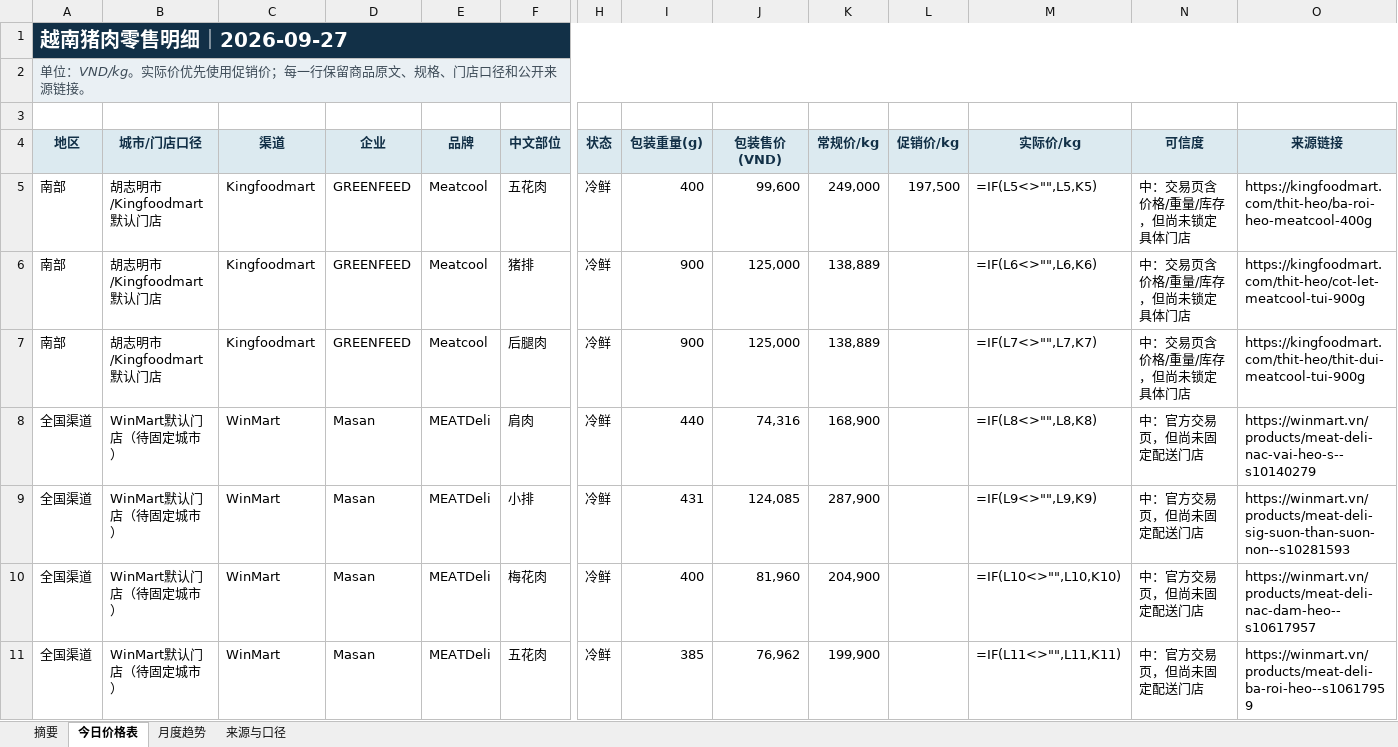
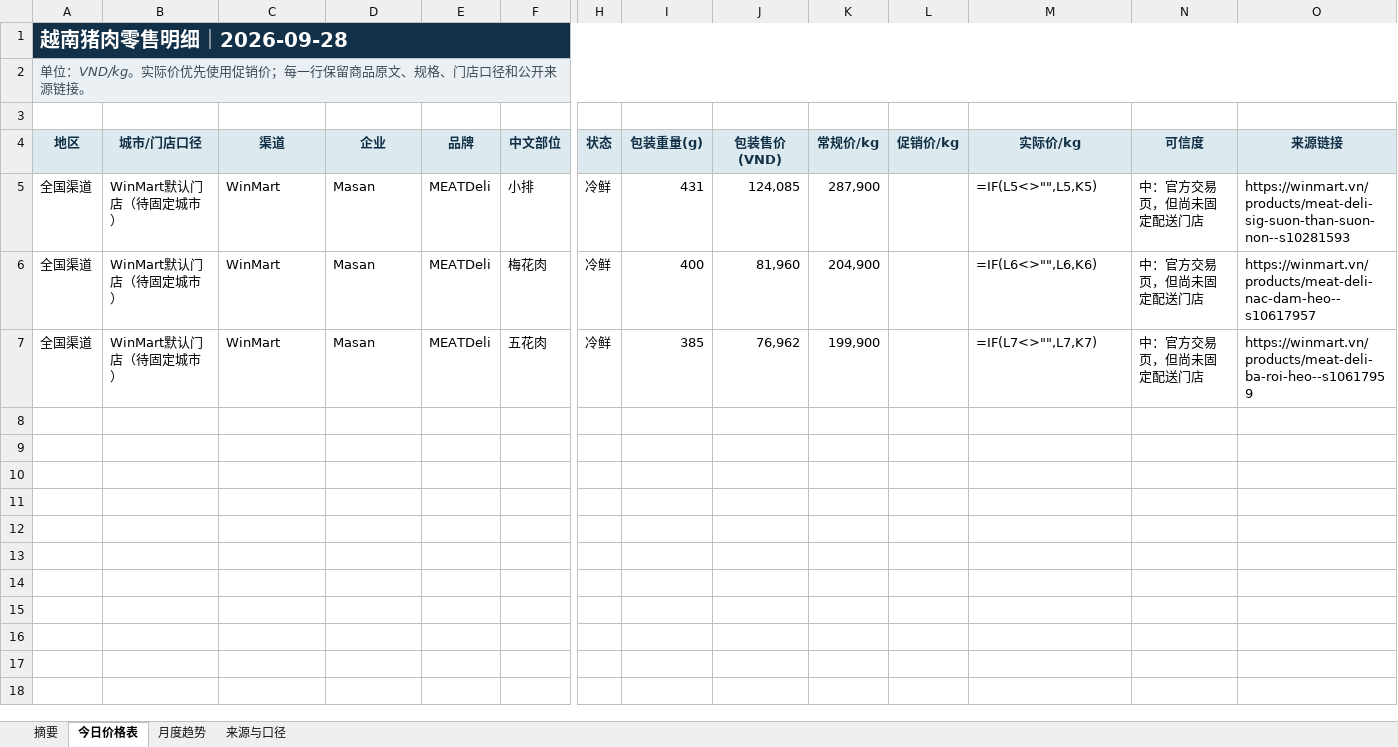
Before and after one commit to youxing2026-collab/vietnam-pig-reports, an Excel workbook: reports/越南猪肉零售价格日报_最新.xlsx, sheet 今日价格表, drawn as a sheet; only a part is shown, gaps mark what is left out; values as stored, in another font and other column widths than the file's, no borders; formulas without a stored value are shown as written; conditional formats not drawn; removed rows and columns are numbered as before the commit, all else as after; rows hold the shown columns only; the diff names each change by its address in the sheet, - before the commit and + after, or states it on an @@ line.

```diff
--- a/reports/越南猪肉零售价格日报_最新.xlsx (sheet 今日价格表)
+++ b/reports/越南猪肉零售价格日报_最新.xlsx (sheet 今日价格表)
-A1 (地区): 越南猪肉零售明细｜2026-09-27
+A1 (地区): 越南猪肉零售明细｜2026-09-28
-row 5: 南部 | 胡志明市/Kingfoodmart默认门店 | Kingfoodmart | GREENFEED | Meatcool | 五花肉 | 冷鲜 | 400 | 99,600 | 249,000 | 197,500 | =IF(L5<>"",L5,K5) | 中：交易页含价格/重量/库存，但尚未锁定具体门店 | https://kingfoodmart.com/thit-heo/ba-roi-heo-meatcool-400g
-row 6: 南部 | 胡志明市/Kingfoodmart默认门店 | Kingfoodmart | GREENFEED | Meatcool | 猪排 | 冷鲜 | 900 | 125,000 | 138,889 |  | =IF(L6<>"",L6,K6) | 中：交易页含价格/重量/库存，但尚未锁定具体门店 | https://kingfoodmart.com/thit-heo/cot-let-meatcool-tui-900g
-row 7: 南部 | 胡志明市/Kingfoodmart默认门店 | Kingfoodmart | GREENFEED | Meatcool | 后腿肉 | 冷鲜 | 900 | 125,000 | 138,889 |  | =IF(L7<>"",L7,K7) | 中：交易页含价格/重量/库存，但尚未锁定具体门店 | https://kingfoodmart.com/thit-heo/thit-dui-meatcool-tui-900g
-row 8: 全国渠道 | WinMart默认门店（待固定城市） | WinMart | Masan | MEATDeli | 肩肉 | 冷鲜 | 440 | 74,316 | 168,900 |  | =IF(L8<>"",L8,K8) | 中：官方交易页，但尚未固定配送门店 | https://winmart.vn/products/meat-deli-nac-vai-heo-s--s10140279
-M5 (实际价/kg): =IF(L9<>"",L9,K9)
+M5 (实际价/kg): =IF(L5<>"",L5,K5)
-M6 (实际价/kg): =IF(L10<>"",L10,K10)
+M6 (实际价/kg): =IF(L6<>"",L6,K6)
-M7 (实际价/kg): =IF(L11<>"",L11,K11)
+M7 (实际价/kg): =IF(L7<>"",L7,K7)
```
Also changed, not shown: sheet 来源与口径, sheet 摘要, sheet 月度趋势, 2 other files.
